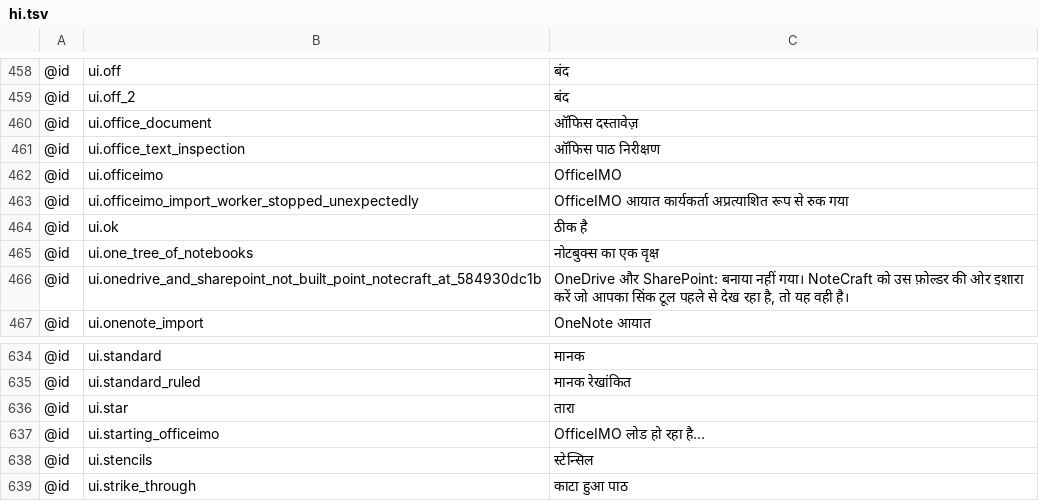
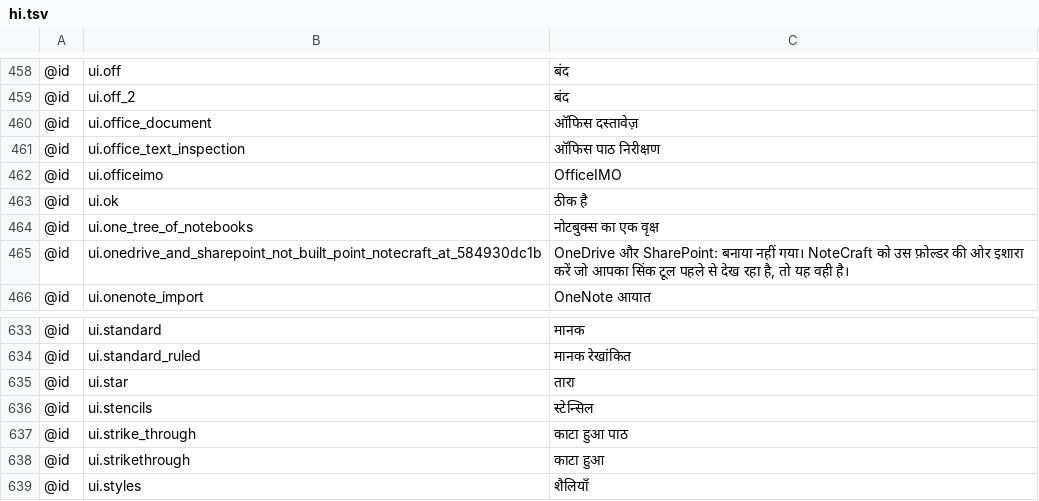
Before and after one commit to AlienTechSoftware/notecraft, a TSV file: i18n/hi.tsv, drawn as a sheet; only a part is shown, gaps mark what is left out; the shorter side is filled out with more unchanged rows.

```diff
--- a/i18n/hi.tsv
+++ b/i18n/hi.tsv
@@ -462,3 +462,2 @@
 @id	ui.officeimo	OfficeIMO
-@id	ui.officeimo_import_worker_stopped_unexpectedly	OfficeIMO आयात कार्यकर्ता अप्रत्याशित रूप से रुक गया
 @id	ui.ok	ठीक है
@@ -636,3 +635,2 @@
 @id	ui.star	तारा
-@id	ui.starting_officeimo	OfficeIMO लोड हो रहा है…
 @id	ui.stencils	स्टेन्सिल
```
Also changed, not shown: i18n/ar.tsv, i18n/fa.tsv, 27 other files.
